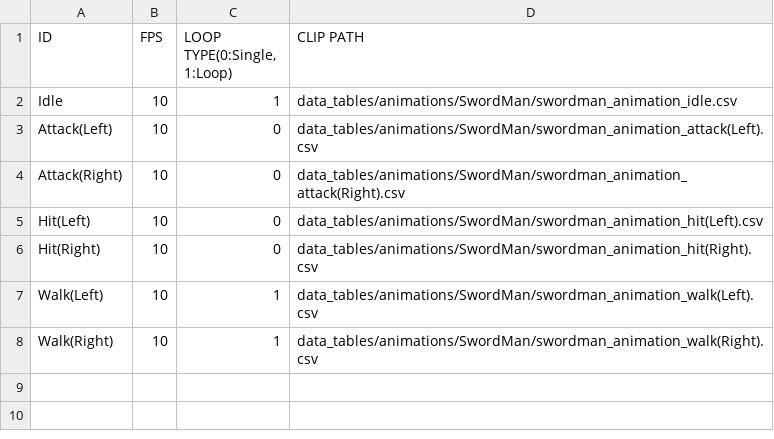
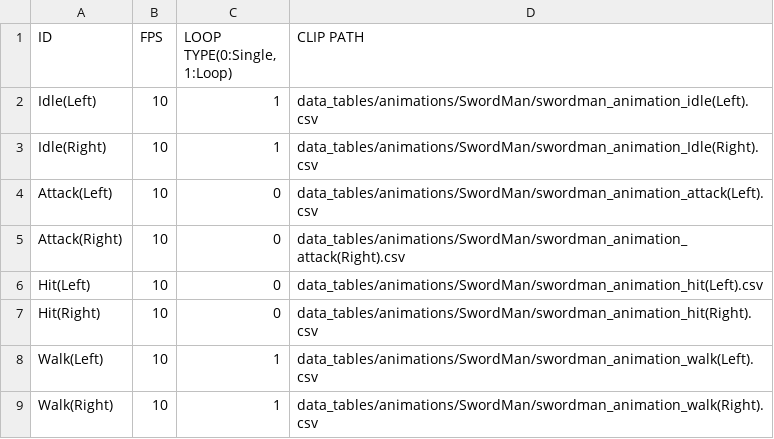
Before and after one commit to J-push/KGA35_TEAM5_SKUL, a CSV file: Skul-bin/data_tables/animations/SwordMan/swordman_animation_clips.csv, drawn as a sheet.

Commit message:
[Update][2022.05.12 진현섭] : modify PinkEnt, SwordMan
핑크엔트 몬스터와 스워드 맨 몬스터 수정

```diff
--- a/Skul-bin/data_tables/animations/SwordMan/swordman_animation_clips.csv
+++ b/Skul-bin/data_tables/animations/SwordMan/swordman_animation_clips.csv
@@ -1,3 +1,4 @@
 ID,FPS,"LOOP TYPE(0:Single, 1:Loop)",CLIP PATH
-Idle,10,1,data_tables/animations/SwordMan/swordman_animation_idle.csv
+Idle(Left),10,1,data_tables/animations/SwordMan/swordman_animation_idle(Left).csv
+Idle(Right),10,1,data_tables/animations/SwordMan/swordman_animation_Idle(Right).csv
 Attack(Left),10,0,data_tables/animations/SwordMan/swordman_animation_attack(Left).csv
```
Also changed, not shown: Skul-bin/data_tables/animations/Monster/PinkEnt/PinkEnt_animation_EntGas.csv, 23 other files.
